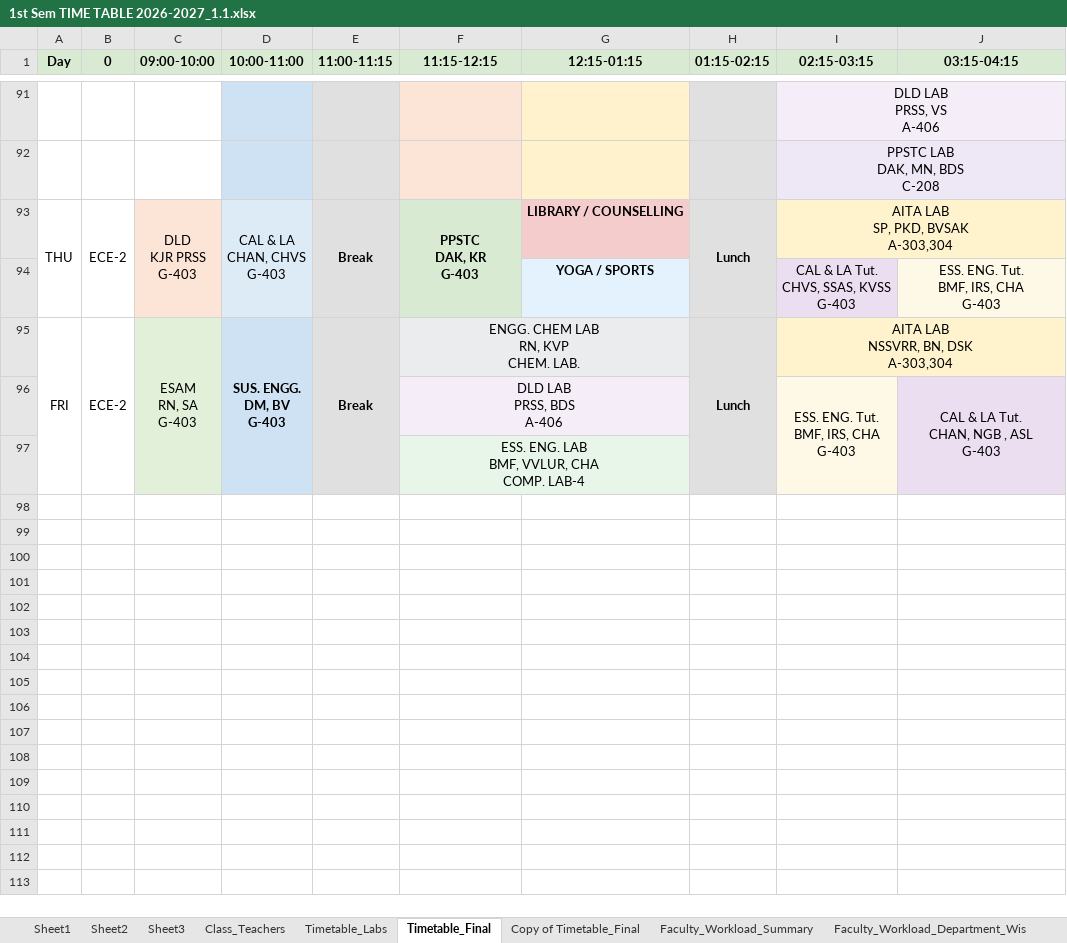
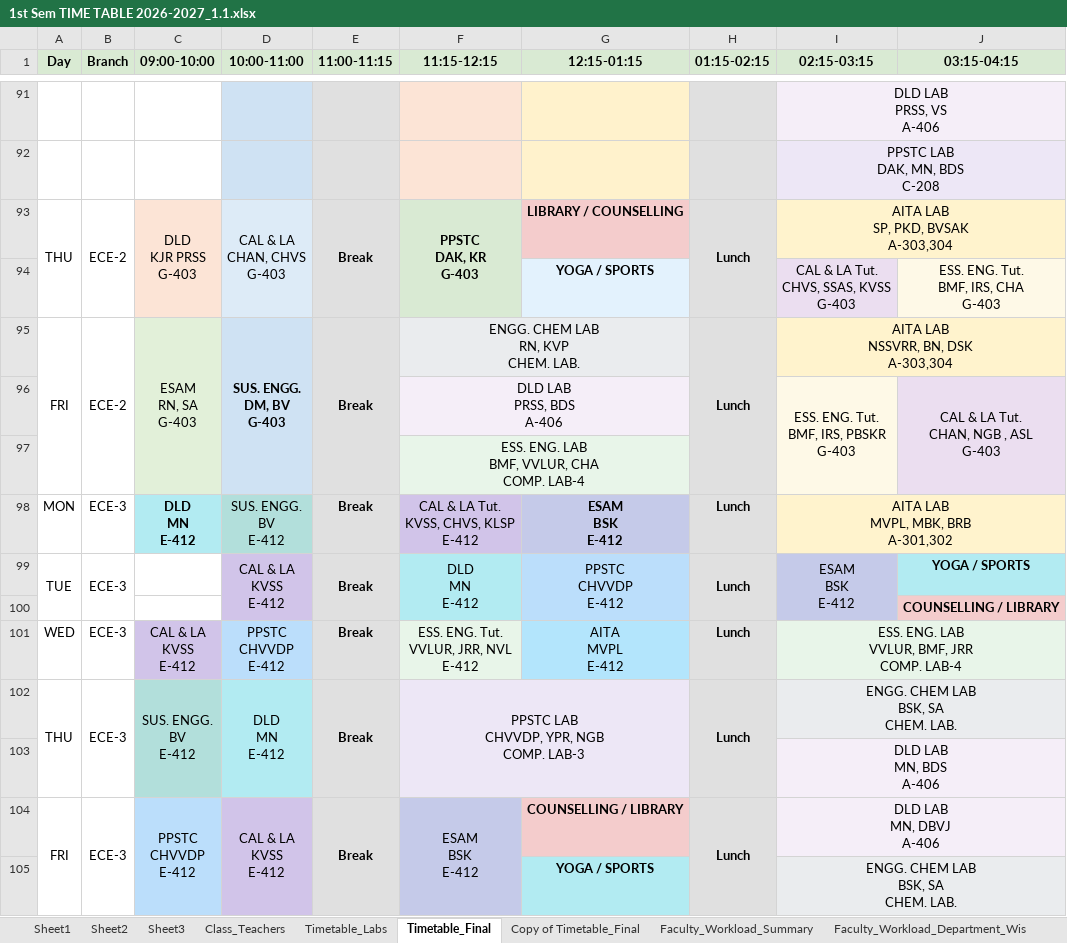
Before and after one commit to saran-neralla7/tt-analytics, an Excel workbook: timetables/1st Sem TIME TABLE 2026-2027_1.1.xlsx, sheet Timetable_Final, drawn as a sheet; only a part is shown, gaps mark what is left out; values as stored, in another font and other column widths than the file's, no borders; charts and pictures not drawn; ↵ is a line break in a cell; the diff covers the shown part only; the diff names each change by its address in the sheet, - before the commit and + after, or states it on an @@ line.

Commit message:
update: rationalize lab/tutorial faculty staffing and sync MECH-ROBO lab swap from Timetable_Final (Oct 14)

```diff
--- a/timetables/1st Sem TIME TABLE 2026-2027_1.1.xlsx (sheet Timetable_Final)
+++ b/timetables/1st Sem TIME TABLE 2026-2027_1.1.xlsx (sheet Timetable_Final)
-B1: 0
+B1: Branch
-I96 (02:15-03:15): ESS. ENG. Tut. ↵ BMF, IRS, CHA ↵ G-403
+I96 (02:15-03:15): ESS. ENG. Tut. ↵ BMF, IRS, PBSKR ↵ G-403
@@ row 98 unhidden: MON | ECE-3 | DLD ↵ MN ↵ E-412 | SUS. ENGG. ↵ BV ↵ E-412 | Break | CAL & LA Tut. ↵ KVSS, CHVS, KLSP ↵ E-412 | ESAM ↵ BSK ↵ E-412 | Lunch | AITA LAB ↵ MVPL, MBK, BRB ↵ A-301,302 @@
@@ row 99 unhidden: TUE | ECE-3 |  | CAL & LA ↵ KVSS ↵ E-412 | Break | DLD ↵ MN ↵ E-412 | PPSTC ↵ CHVVDP ↵ E-412 | Lunch | ESAM ↵ BSK ↵ E-412 | YOGA / SPORTS @@
@@ row 100 unhidden:  |  |  |  |  |  |  |  |  | COUNSELLING / LIBRARY @@
@@ row 101 unhidden: WED | ECE-3 | CAL & LA ↵ KVSS ↵ E-412 | PPSTC ↵ CHVVDP ↵ E-412 | Break | ESS. ENG. Tut. ↵ VVLUR, JRR, NVL ↵ E-412 | AITA ↵ MVPL ↵ E-412 | Lunch | ESS. ENG. LAB ↵ VVLUR, BMF, JRR ↵ COMP. LAB-4 @@
@@ row 102 unhidden: THU | ECE-3 | SUS. ENGG. ↵ BV ↵ E-412 | DLD ↵ MN ↵ E-412 | Break | PPSTC LAB ↵ CHVVDP, YPR, NGB ↵ COMP. LAB-3 |  | Lunch | ENGG. CHEM LAB ↵ BSK, SA ↵ CHEM. LAB. @@
@@ row 103 unhidden:  |  |  |  |  |  |  |  | DLD LAB ↵ MN, BDS ↵ A-406 @@
@@ row 104 unhidden: FRI | ECE-3 | PPSTC ↵ CHVVDP ↵ E-412 | CAL & LA ↵ KVSS ↵ E-412 | Break | ESAM ↵ BSK ↵ E-412 | COUNSELLING / LIBRARY | Lunch | DLD LAB ↵ MN, DBVJ ↵ A-406 @@
@@ row 105 unhidden:  |  |  |  |  |  | YOGA / SPORTS |  | ENGG. CHEM LAB ↵ BSK, SA ↵ CHEM. LAB. @@
```
Also changed, not shown: 31 added rows and 80 hidden or unhidden rows elsewhere in this sheet, hidden cells, 1 other file.
